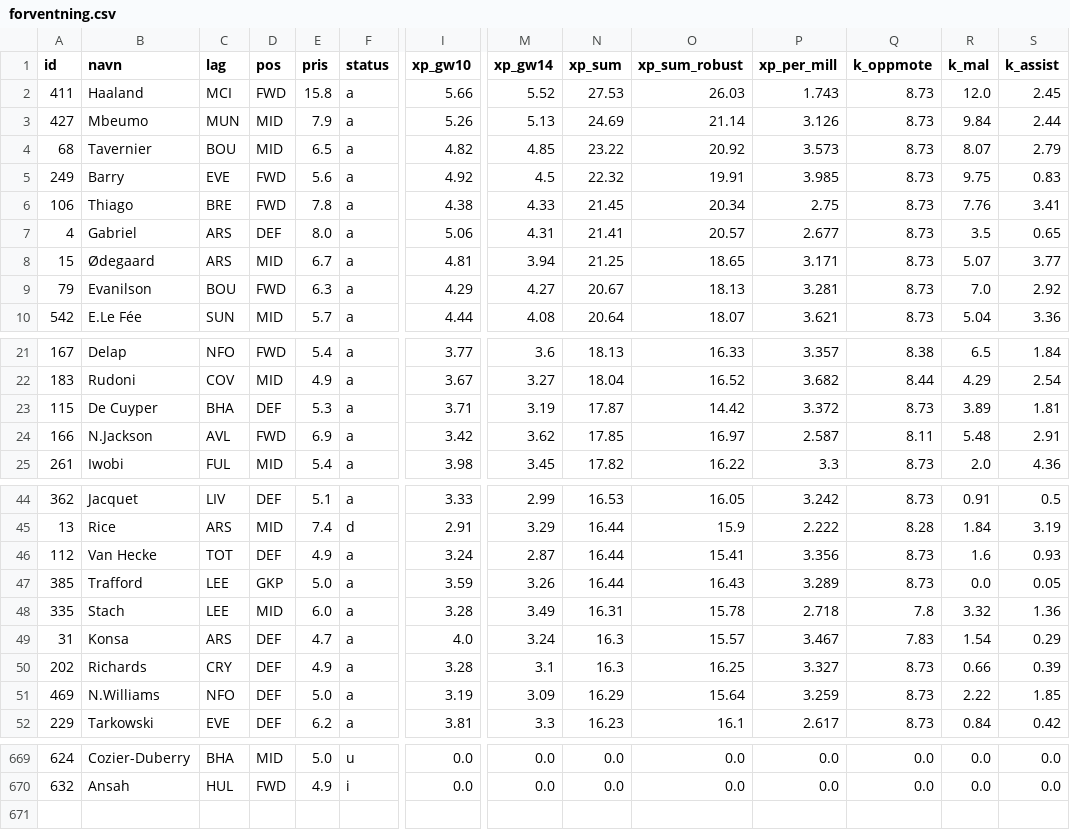
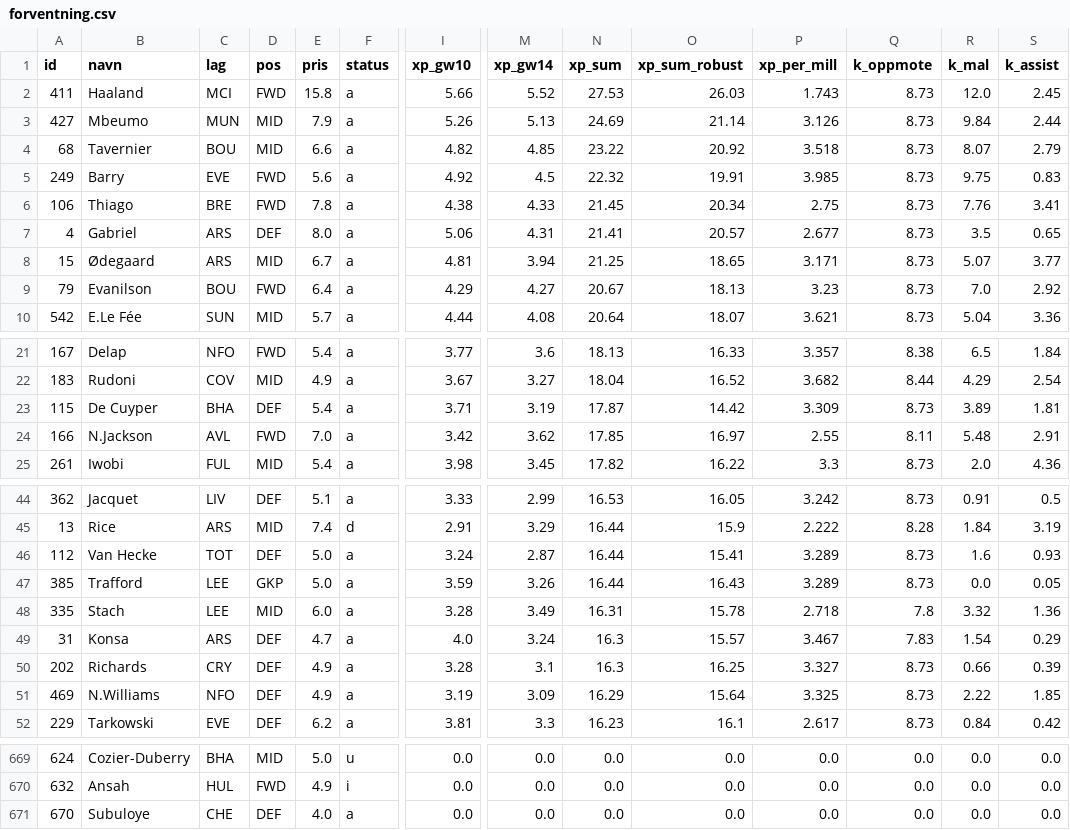
Before and after one commit to steinim/fpl2627, a CSV file: analyse/forventning.csv, drawn as a sheet; only a part is shown, gaps mark what is left out; rows hold the shown columns only; the diff covers the shown part only; the diff names each change by its address in the sheet, - before the commit and + after, or states it on an @@ line.

```diff
--- a/analyse/forventning.csv
+++ b/analyse/forventning.csv
-E4 (pris): 6.5
+E4 (pris): 6.6
-P4 (xp_per_mill): 3.573
+P4 (xp_per_mill): 3.518
-E9 (pris): 6.3
+E9 (pris): 6.4
-P9 (xp_per_mill): 3.281
+P9 (xp_per_mill): 3.23
-E23 (pris): 5.3
+E23 (pris): 5.4
-P23 (xp_per_mill): 3.372
+P23 (xp_per_mill): 3.309
-E24 (pris): 6.9
+E24 (pris): 7.0
-P24 (xp_per_mill): 2.587
+P24 (xp_per_mill): 2.55
-E46 (pris): 4.9
+E46 (pris): 5.0
-P46 (xp_per_mill): 3.356
+P46 (xp_per_mill): 3.289
-E51 (pris): 5.0
+E51 (pris): 4.9
-P51 (xp_per_mill): 3.259
+P51 (xp_per_mill): 3.325
+row 671: 670 | Subuloye | CHE | DEF | 4.0 | a | 0.0 | 0.0 | 0.0 | 0.0 | 0.0 | 0.0 | 0.0 | 0.0
```
Also changed, not shown: 12 edited cells elsewhere in this file, 2 other files.
